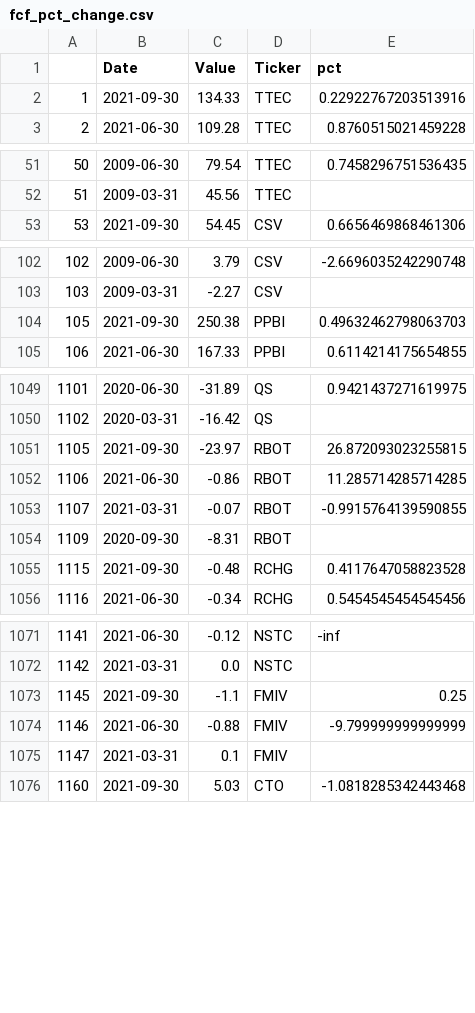
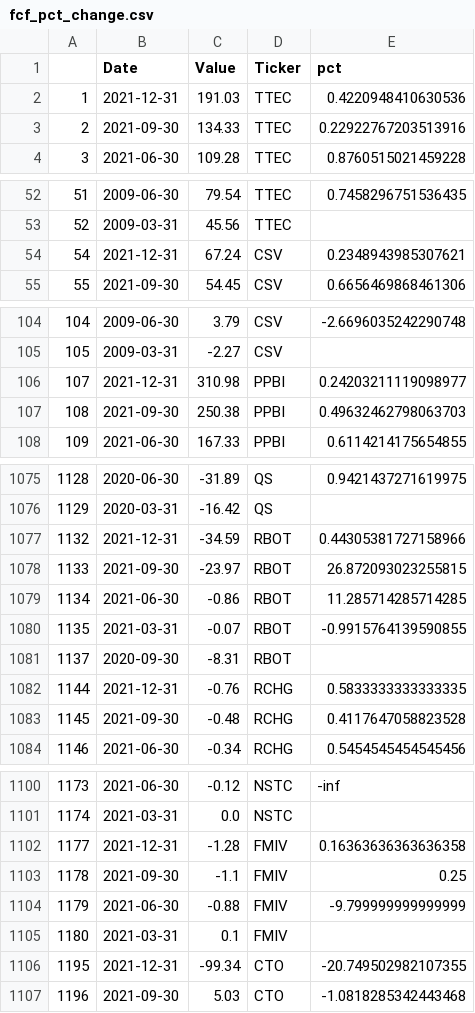
Before and after one commit to kevinraj127/CSCE5310_Project_Free_Cash_Flow_Group_20, a CSV file: fcf_pct_change.csv, drawn as a sheet; only a part is shown, gaps mark what is left out; addresses are those after the commit; the diff covers the shown part only; the diff names each change by its address in the sheet, - before the commit and + after, or states it on an @@ line.

```diff
--- a/fcf_pct_change.csv
+++ b/fcf_pct_change.csv
+row 2: 1 | 2021-12-31 | 191.03 | TTEC | 0.4220948410630536
@@ column A renumbered from row 3 down @@
+row 54: 54 | 2021-12-31 | 67.24 | CSV | 0.2348943985307621
+row 106: 107 | 2021-12-31 | 310.98 | PPBI | 0.24203211119098977
+row 1077: 1132 | 2021-12-31 | -34.59 | RBOT | 0.44305381727158966
+row 1082: 1144 | 2021-12-31 | -0.76 | RCHG | 0.5833333333333335
+row 1102: 1177 | 2021-12-31 | -1.28 | FMIV | 0.16363636363636358
+row 1106: 1195 | 2021-12-31 | -99.34 | CTO | -20.749502982107355
```
Also changed, not shown: 32 added rows elsewhere in this file, output_fcf.csv, stock_prices_90_days_pct_changev2.csv, 1 other file.
